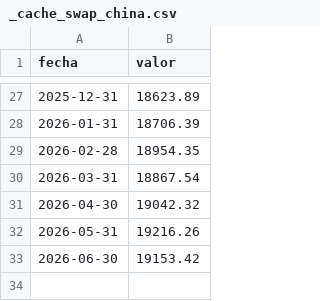
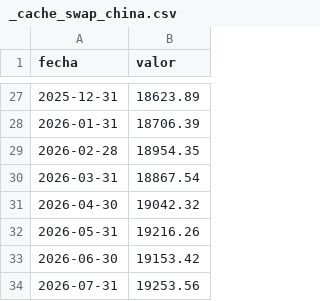
Before and after one commit to PedroTh31/Coyuntura-Pedro-Thill, a CSV file: data/_cache_swap_china.csv, drawn as a sheet; only a part is shown, gaps mark what is left out.

```diff
--- a/data/_cache_swap_china.csv
+++ b/data/_cache_swap_china.csv
@@ -33 +33,2 @@ fecha,valor
 2026-06-30,19153.42
+2026-07-31,19253.56
```
Also changed, not shown: 3 other files.
